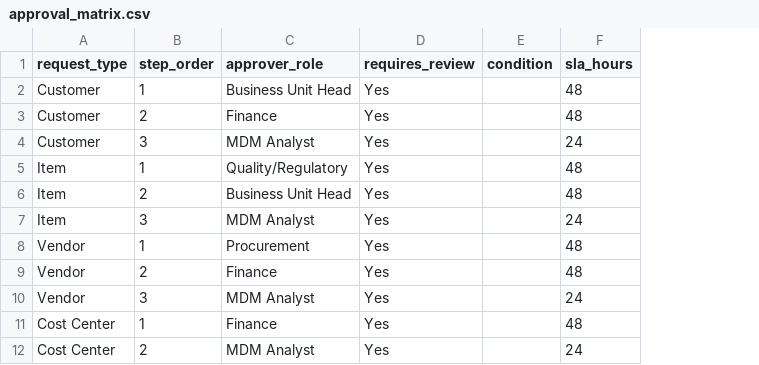
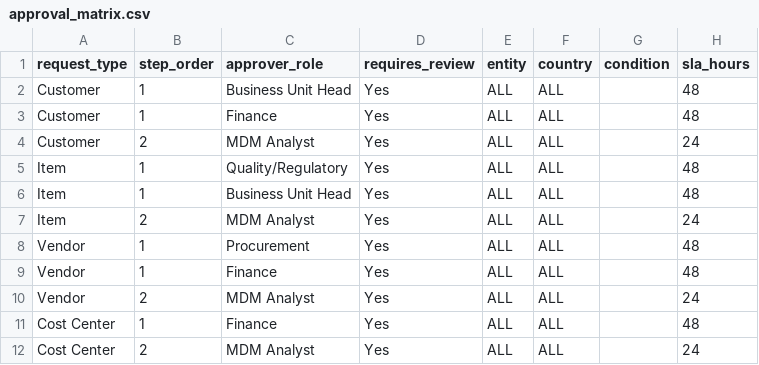
Before and after one commit to madhurima2904/DATA-CASE-COMPETITION, a CSV file: mdm_request_form/request_form/config/approval_matrix.csv, drawn as a sheet; the diff names each change by its address in the sheet, - before the commit and + after, or states it on an @@ line.

Commit message:
Request form: approval matrix matches team approval rules
Same rows as data/raw/approval_rules.csv (parallel step 1) plus the condition column.

```diff
--- a/mdm_request_form/request_form/config/approval_matrix.csv
+++ b/mdm_request_form/request_form/config/approval_matrix.csv
+column E (entity), rows 2-12: all ALL
+column F (country), rows 2-12: all ALL
-B3 (step_order): 2
+B3 (step_order): 1
-B4 (step_order): 3
+B4 (step_order): 2
-B6 (step_order): 2
+B6 (step_order): 1
-B7 (step_order): 3
+B7 (step_order): 2
-B9 (step_order): 2
+B9 (step_order): 1
-B10 (step_order): 3
+B10 (step_order): 2
```
